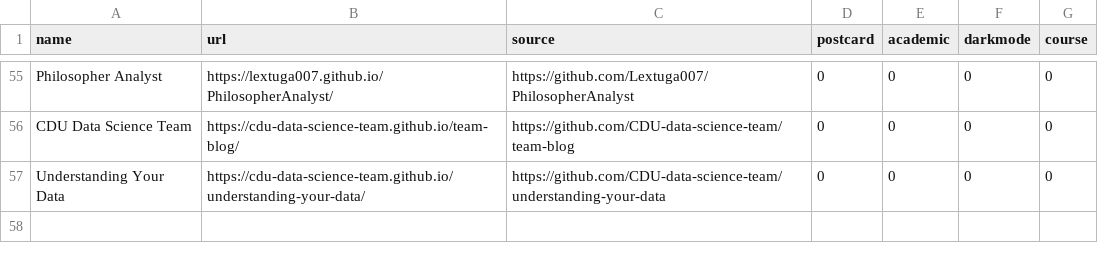
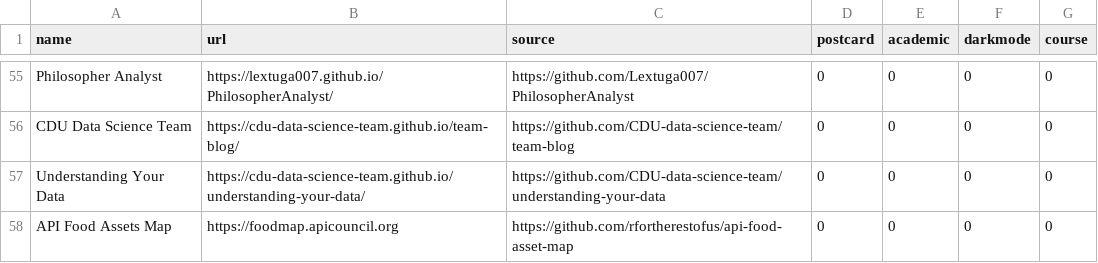
Before and after one commit to jhelvy/distillery, a CSV file: sites.csv, drawn as a sheet; only a part is shown, gaps mark what is left out; the diff names each change by its address in the sheet, - before the commit and + after, or states it on an @@ line.

Commit message:
added api food assets map & updated site images, closes #70

```diff
--- a/sites.csv
+++ b/sites.csv
+row 58: API Food Assets Map | https://foodmap.apicouncil.org | https://github.com/rfortherestofus/api-food-asset-map | 0 | 0 | 0 | 0
```
Also changed, not shown: 5 other files.
